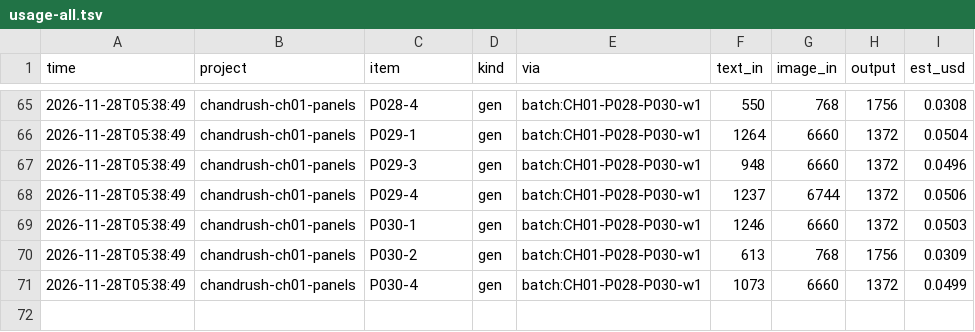
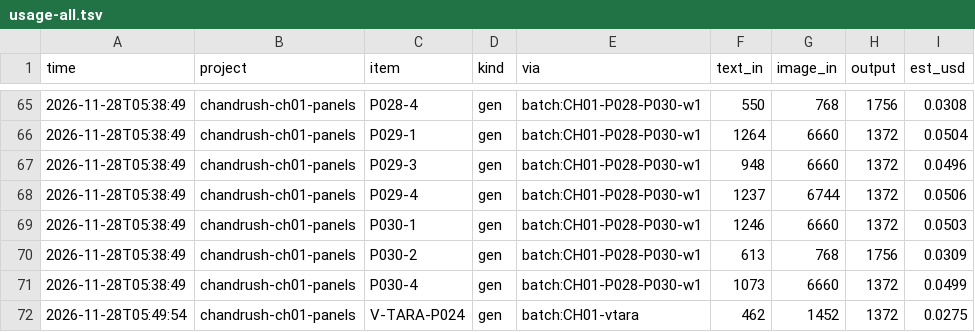
Before and after one commit to akashch1013/Ankush-Project, a TSV file: Tasks/pipeline/usage-all.tsv, drawn as a sheet; only a part is shown, gaps mark what is left out.

```diff
--- a/Tasks/pipeline/usage-all.tsv
+++ b/Tasks/pipeline/usage-all.tsv
@@ -71 +71,2 @@ time	project	item	kind	via	text_in	image_in	output	est_usd
 2026-11-28T05:38:49	chandrush-ch01-panels	P030-4	gen	batch:CH01-P028-P030-w1	1073	6660	1372	0.0499
+2026-11-28T05:49:54	chandrush-ch01-panels	V-TARA-P024	gen	batch:CH01-vtara	462	1452	1372	0.0275
```
Also changed, not shown: Tasks/FInalChangesTask/CH01/usage.tsv, 12 other files.
